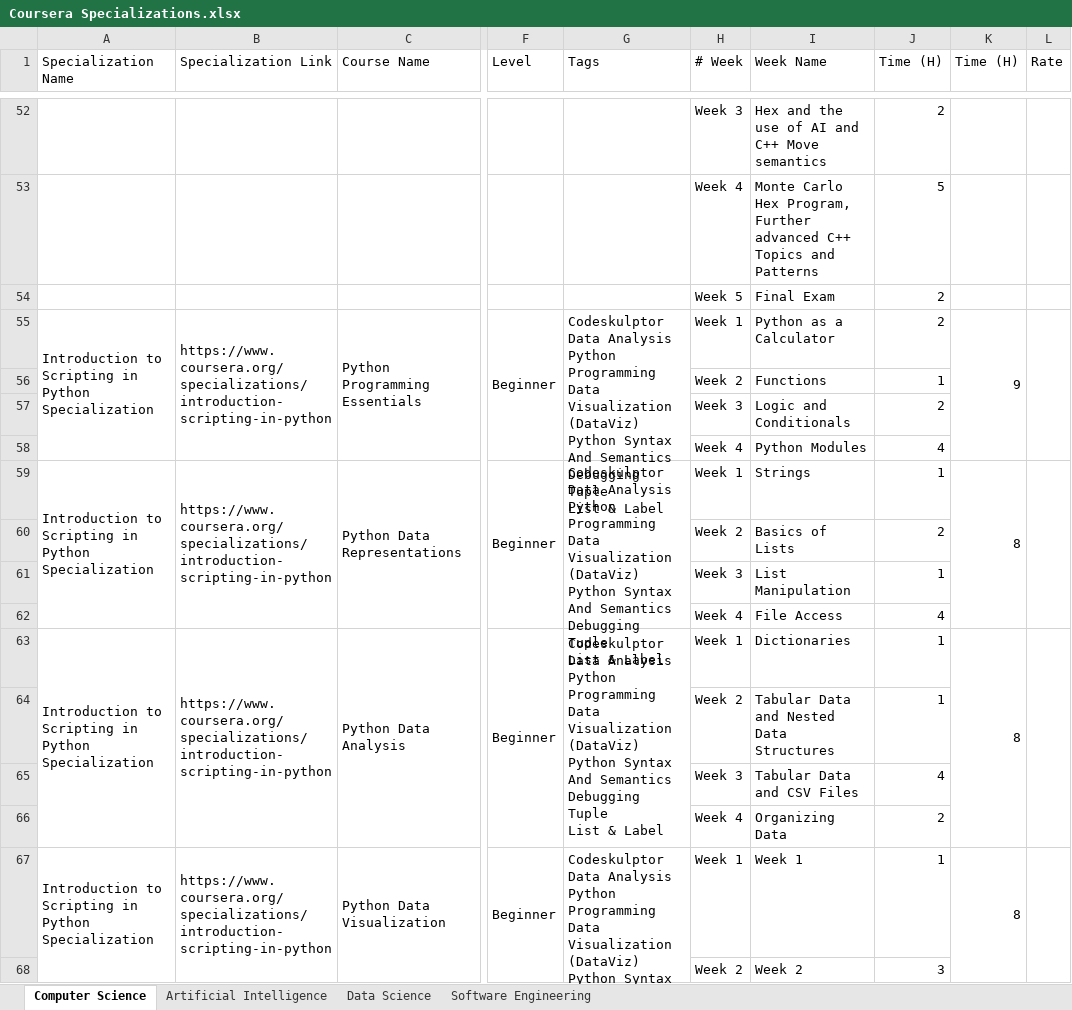
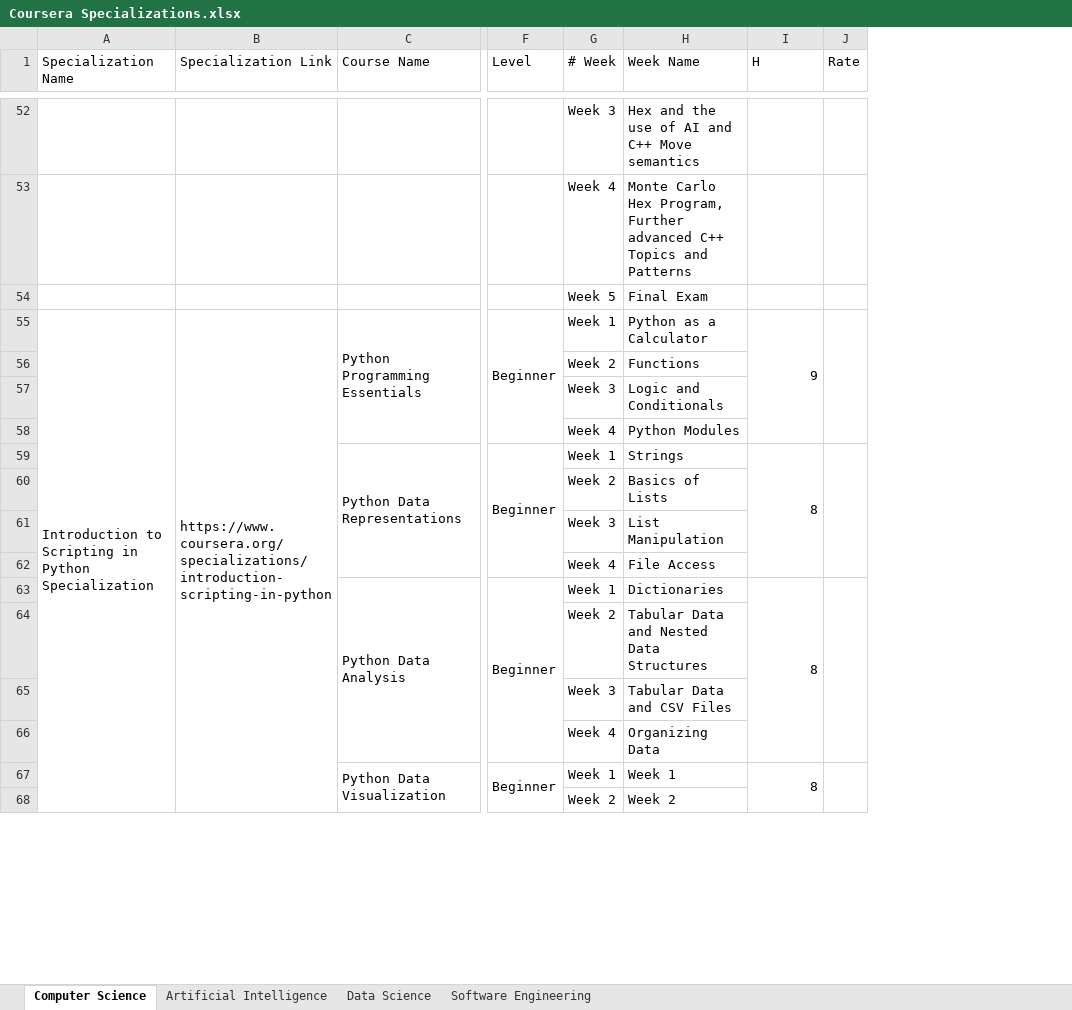
Before and after one commit to cs-MohamedAyman/eLearning-Platforms, an Excel workbook: Coursera Specializations.xlsx, sheet Computer Science, drawn as a sheet; only a part is shown, gaps mark what is left out; values as stored, in another font and other column widths than the file's, no cell formats; removed rows and columns are numbered as before the commit, all else as after; ↵ is a line break in a cell; the diff covers the shown part only; the diff names each change by its address in the sheet, - before the commit and + after, or states it on an @@ line.

```diff
--- a/Coursera Specializations.xlsx (sheet Computer Science)
+++ b/Coursera Specializations.xlsx (sheet Computer Science)
-column G (Tags), rows 55-67: Codeskulptor ↵ Data Analysis ↵ Python Programming ↵ Data Visualization (DataViz) ↵ Python Syntax And Semantics ↵ Debugging ↵ Tuple ↵ List & Label |  |  |  | Codeskulptor ↵ Data Analysis ↵ Python Programming ↵ Data Visualization (DataViz) ↵ Python Syntax And Semantics ↵ Debugging ↵ Tuple ↵ List & Label |  |  |  | Codeskulptor ↵ Data Analysis ↵ Python Programming ↵ Data Visualization (DataViz) ↵ Python Syntax And Semantics ↵ Debugging ↵ Tuple ↵ List & Label |  |  |  | Codeskulptor ↵ Data Analysis ↵ Python Programming ↵ Data Visualization (DataViz) ↵ Python Syntax And Semantics ↵ Debugging ↵ Tuple ↵ List & Label
-column J (Time (H)), rows 52-68: 2 | 5 | 2 | 2 | 1 | 2 | 4 | 1 | 2 | 1 | 4 | 1 | 1 | 4 | 2 | 1 | 3
-I1: Time (H)
+I1: H
-A55:A58 merged
+A55:A70 merged
-B55:B58 merged
+B55:B70 merged
-A59 (Specialization Name): Introduction to Scripting in Python Specialization
+A59 (Specialization Name): (empty)
-A59:A62 merged
-B59 (Specialization Link): https://www.coursera.org/specializations/introduction-scripting-in-python
+B59 (Specialization Link): (empty)
-B59:B62 merged
-A63 (Specialization Name): Introduction to Scripting in Python Specialization
+A63 (Specialization Name): (empty)
-A63:A66 merged
-B63 (Specialization Link): https://www.coursera.org/specializations/introduction-scripting-in-python
+B63 (Specialization Link): (empty)
-B63:B66 merged
-A67 (Specialization Name): Introduction to Scripting in Python Specialization
+A67 (Specialization Name): (empty)
-A67:A70 merged
-B67 (Specialization Link): https://www.coursera.org/specializations/introduction-scripting-in-python
+B67 (Specialization Link): (empty)
-B67:B70 merged
```
Also changed, not shown: 76 edited cells and merged cells elsewhere in this sheet, sheet Data Science, sheet Software Engineering, sheet Artificial Intelligence, cell formats, formulas that keep their value.
